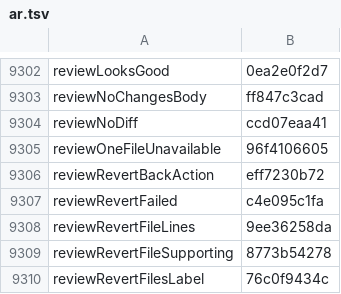
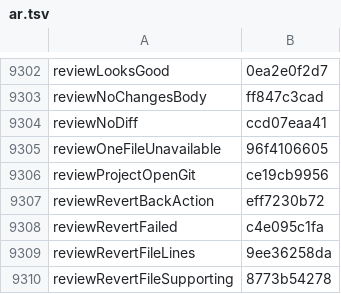
Before and after one commit to Eslamasabry/opencode-mobile-next, a TSV file: native/tools/strings/translation-state/ar.tsv, drawn as a sheet; only a part is shown, gaps mark what is left out; the shorter side is filled out with more unchanged rows.

```diff
--- a/native/tools/strings/translation-state/ar.tsv
+++ b/native/tools/strings/translation-state/ar.tsv
@@ -9305,2 +9305,3 @@ reviewNoDiff	ccd07eaa41
 reviewOneFileUnavailable	96f4106605
+reviewProjectOpenGit	ce19cb9956
 reviewRevertBackAction	eff7230b72
```
Also changed, not shown: native/tools/strings/translation-state/es.tsv, native/tools/strings/translation-state/fr.tsv, 32 other files.
